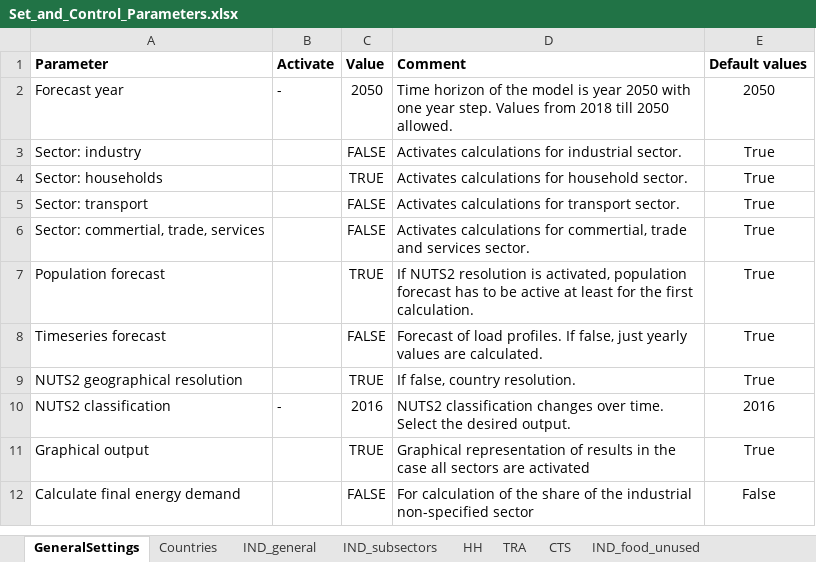
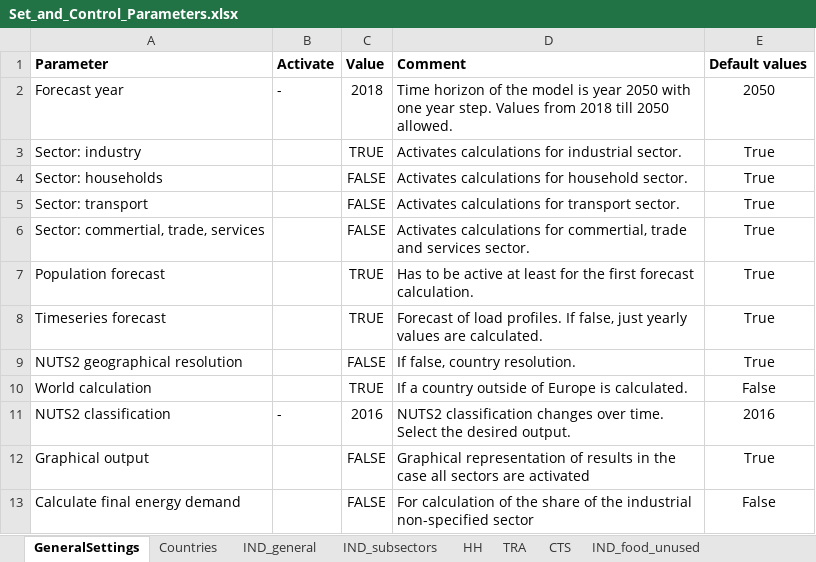
Before and after one commit to chrylt/endemo-v2.0.0-Alpha, an Excel workbook: input/Set_and_Control_Parameters.xlsx, sheet GeneralSettings, drawn as a sheet; values as stored, in another font and other column widths than the file's, no borders; charts and pictures not drawn; addresses are those after the commit; the diff names each change by its address in the sheet, - before the commit and + after, or states it on an @@ line.

```diff
--- a/input/Set_and_Control_Parameters.xlsx (sheet GeneralSettings)
+++ b/input/Set_and_Control_Parameters.xlsx (sheet GeneralSettings)
-C2 (Value): 2050
+C2 (Value): 2018
-C3 (Value): FALSE
+C3 (Value): TRUE
-C4 (Value): TRUE
+C4 (Value): FALSE
-D7 (Comment): If NUTS2 resolution is activated, population forecast has to be active at least for the first calculation.
+D7 (Comment): Has to be active at least for the first forecast calculation.
-C8 (Value): FALSE
+C8 (Value): TRUE
-C9 (Value): TRUE
+C9 (Value): FALSE
+row 10: World calculation |  | TRUE | If a country outside of Europe is calculated. | False
-C12 (Value): TRUE
+C12 (Value): FALSE
```
Also changed, not shown: sheet Countries, sheet IND_subsectors, sheet CTS, charts or pictures, 34 other files.
